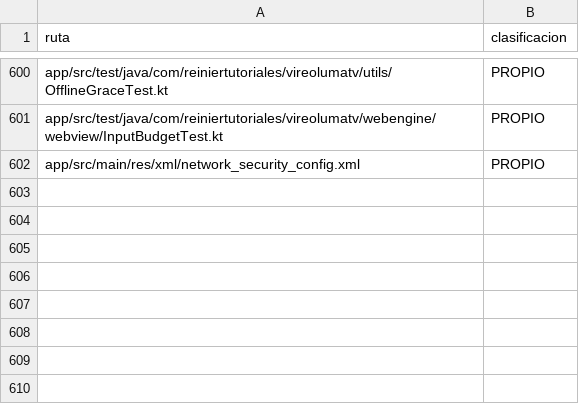
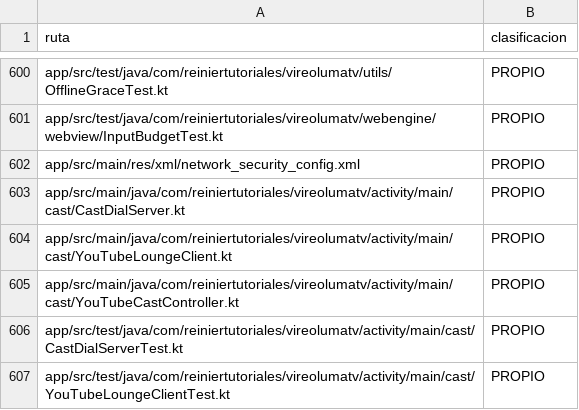
Before and after one commit to ReinierTutoriales/VireoLumaTV-browser, a TSV file: docs/audit/SOURCE_INVENTORY.tsv, drawn as a sheet; only a part is shown, gaps mark what is left out; the diff names each change by its address in the sheet, - before the commit and + after, or states it on an @@ line.

Commit message:
feat: add YouTube and YouTube Music Cast receiver (DIAL + Lounge)

```diff
--- a/docs/audit/SOURCE_INVENTORY.tsv
+++ b/docs/audit/SOURCE_INVENTORY.tsv
+row 603: app/src/main/java/com/reiniertutoriales/vireolumatv/activity/main/cast/CastDialServer.kt | PROPIO
+row 604: app/src/main/java/com/reiniertutoriales/vireolumatv/activity/main/cast/YouTubeLoungeClient.kt | PROPIO
+row 605: app/src/main/java/com/reiniertutoriales/vireolumatv/activity/main/cast/YouTubeCastController.kt | PROPIO
+row 606: app/src/test/java/com/reiniertutoriales/vireolumatv/activity/main/cast/CastDialServerTest.kt | PROPIO
+row 607: app/src/test/java/com/reiniertutoriales/vireolumatv/activity/main/cast/YouTubeLoungeClientTest.kt | PROPIO
```
Also changed, not shown: 22 other files.
